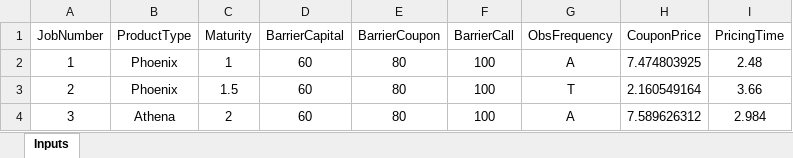
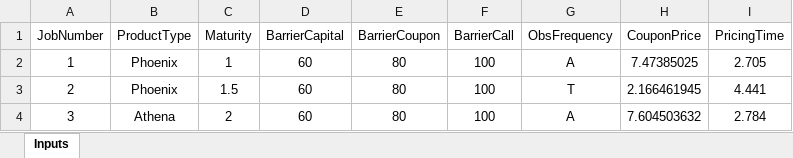
Before and after one commit to baptistedfr/Stuctured-Product-Pricing, an Excel workbook: PricingWithExcel_Outputs.xlsx, sheet Inputs, drawn as a sheet; values as stored, in another font and other column widths than the file's, no borders; the diff names each change by its address in the sheet, - before the commit and + after, or states it on an @@ line.

```diff
--- a/PricingWithExcel_Outputs.xlsx (sheet Inputs)
+++ b/PricingWithExcel_Outputs.xlsx (sheet Inputs)
-H2 (CouponPrice): 7.474803925
+H2 (CouponPrice): 7.47385025
-I2 (PricingTime): 2.48
+I2 (PricingTime): 2.705
-H3 (CouponPrice): 2.160549164
+H3 (CouponPrice): 2.166461945
-I3 (PricingTime): 3.66
+I3 (PricingTime): 4.441
-H4 (CouponPrice): 7.589626312
+H4 (CouponPrice): 7.604503632
-I4 (PricingTime): 2.984
+I4 (PricingTime): 2.784
```
Also changed, not shown: 3 other files.
